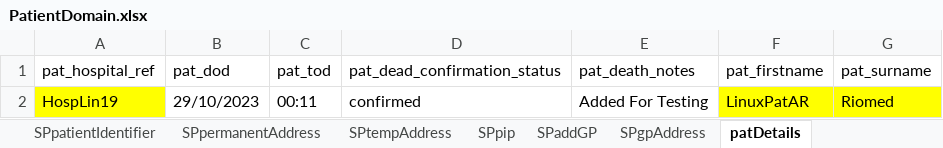
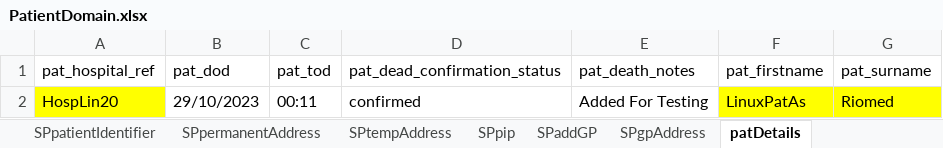
Before and after one commit to manojvyavahare27/C4Automation, an Excel workbook: ExcelFiles/PatientDomain.xlsx, sheet patDetails, drawn as a sheet; values as stored, in another font and other column widths than the file's, no borders; the diff names each change by its address in the sheet, - before the commit and + after, or states it on an @@ line.

```diff
--- a/ExcelFiles/PatientDomain.xlsx (sheet patDetails)
+++ b/ExcelFiles/PatientDomain.xlsx (sheet patDetails)
-A2 (pat_hospital_ref): HospLin19
+A2 (pat_hospital_ref): HospLin20
-F2 (pat_firstname): LinuxPatAR
+F2 (pat_firstname): LinuxPatAs
```
Also changed, not shown: sheet patientIdentifier, sheet addPatient, sheet editPatient.
